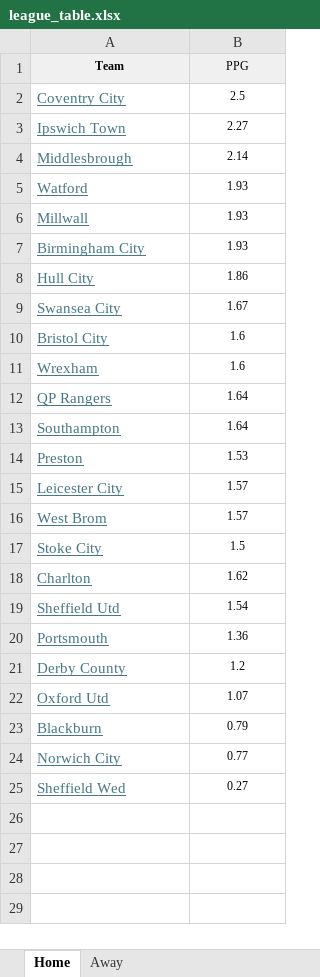
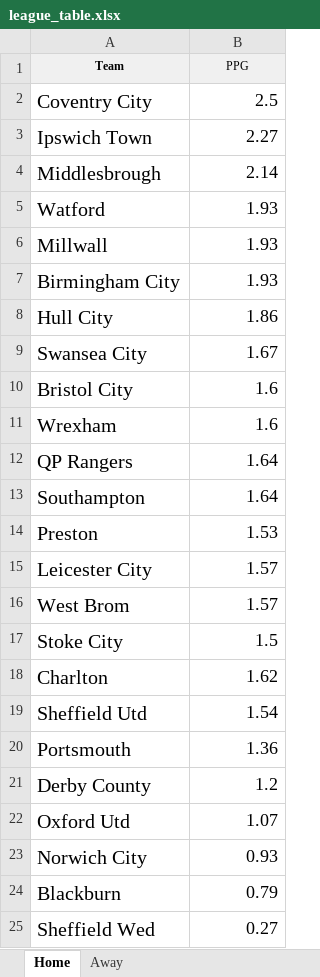
Before and after one commit to willowsj/championship_run_in, an Excel workbook: league_table.xlsx, sheet Home, drawn as a sheet; values as stored, in another font and other column widths than the file's, no borders; removed rows and columns are numbered as before the commit, all else as after; the diff names each change by its address in the sheet, - before the commit and + after, or states it on an @@ line.

Commit message:
Updated league table and corrections to code

```diff
--- a/league_table.xlsx (sheet Home)
+++ b/league_table.xlsx (sheet Home)
@@ A2:A22 underline: on → off, text colour: #467886 → black @@
@@ A2:B22 text size: larger @@
-B2:B22 alignment: center
+B2:B22 alignment: right
+row 23: Norwich City | 0.93
@@ A24 underline: on → off, text colour: #467886 → black @@
@@ A24:B24 text size: larger @@
-B24 alignment: center
+B24 alignment: right
-row 24: Norwich City | 0.77
@@ A25 underline: on → off, text colour: #467886 → black @@
@@ A25:B25 text size: larger @@
-B25 alignment: center
+B25 alignment: right
```
Also changed, not shown: sheet Away, 8 other files.
